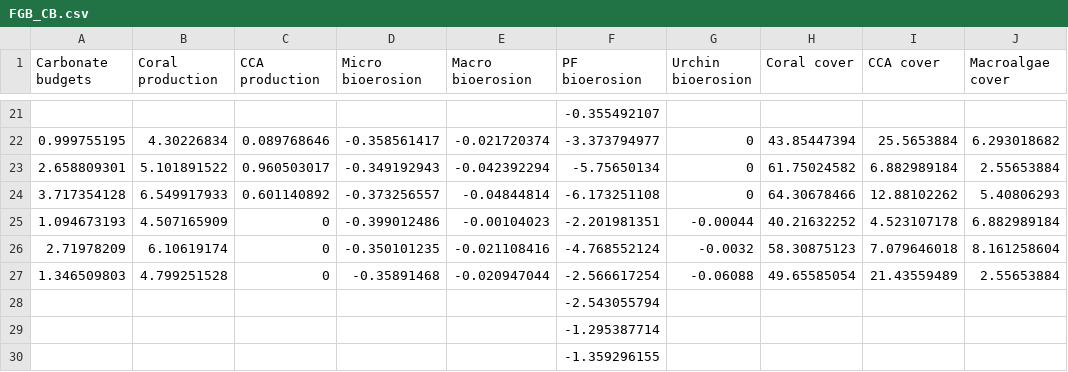
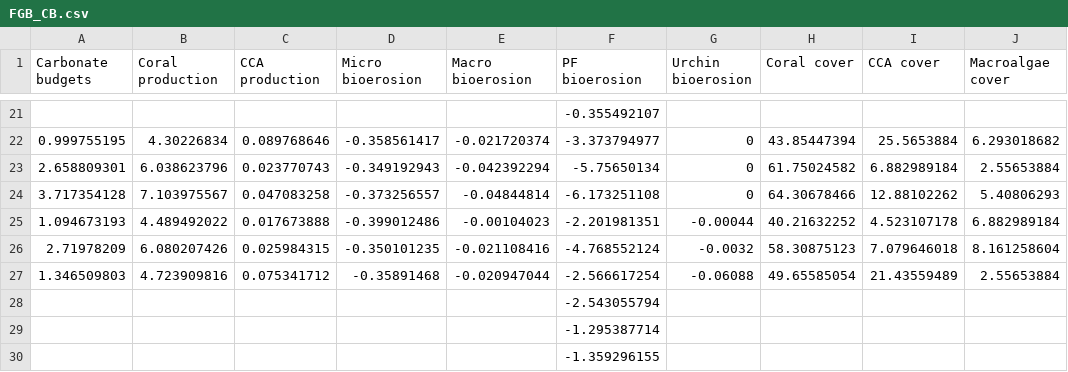
Before and after one commit to anampc/NCRMP_2022_FGB, a CSV file: Data/FGB_CB.csv, drawn as a sheet; only a part is shown, gaps mark what is left out; the diff covers the shown part only; the diff names each change by its address in the sheet, - before the commit and + after, or states it on an @@ line.

```diff
--- a/Data/FGB_CB.csv
+++ b/Data/FGB_CB.csv
-B23 (Coral production): 5.101891522
+B23 (Coral production): 6.038623796
-C23 (CCA production): 0.960503017
+C23 (CCA production): 0.023770743
-B24 (Coral production): 6.549917933
+B24 (Coral production): 7.103975567
-C24 (CCA production): 0.601140892
+C24 (CCA production): 0.047083258
-B25 (Coral production): 4.507165909
+B25 (Coral production): 4.489492022
-C25 (CCA production): 0
+C25 (CCA production): 0.017673888
-B26 (Coral production): 6.10619174
+B26 (Coral production): 6.080207426
-C26 (CCA production): 0
+C26 (CCA production): 0.025984315
-B27 (Coral production): 4.799251528
+B27 (Coral production): 4.723909816
-C27 (CCA production): 0
+C27 (CCA production): 0.075341712
```
Also changed, not shown: 24 edited cells elsewhere in this file, 2 other files.
